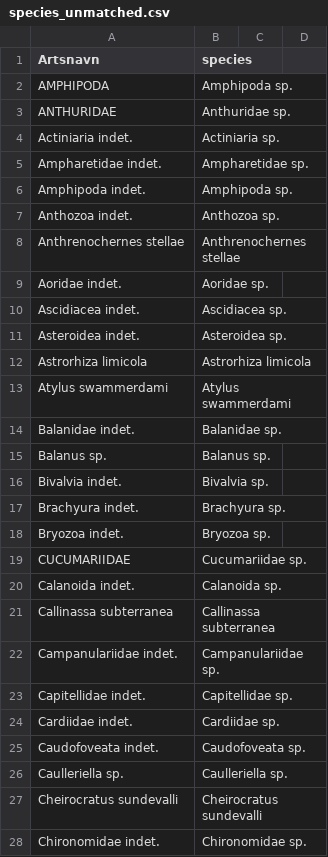
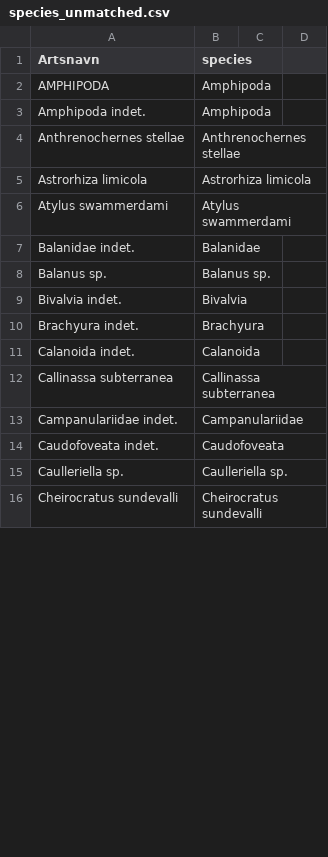
Before and after one commit to NIVA-Denmark/DKI_2023, a CSV file: results/species_unmatched.csv, drawn as a sheet; only a part is shown; the diff covers the shown part only.

```diff
--- a/results/species_unmatched.csv
+++ b/results/species_unmatched.csv
@@ -1,28 +1,16 @@
 Artsnavn,species
-AMPHIPODA,Amphipoda sp.
-ANTHURIDAE,Anthuridae sp.
-Actiniaria indet.,Actiniaria sp.
-Ampharetidae indet.,Ampharetidae sp.
-Amphipoda indet.,Amphipoda sp.
-Anthozoa indet.,Anthozoa sp.
+AMPHIPODA,Amphipoda
+Amphipoda indet.,Amphipoda
 Anthrenochernes stellae,Anthrenochernes stellae
-Aoridae indet.,Aoridae sp.
-Ascidiacea indet.,Ascidiacea sp.
-Asteroidea indet.,Asteroidea sp.
 Astrorhiza  limicola,Astrorhiza limicola
 Atylus swammerdami,Atylus swammerdami
-Balanidae indet.,Balanidae sp.
+Balanidae indet.,Balanidae
 Balanus sp.,Balanus sp.
-Bivalvia indet.,Bivalvia sp.
-Brachyura indet.,Brachyura sp.
-Bryozoa indet.,Bryozoa sp.
-CUCUMARIIDAE,Cucumariidae sp.
-Calanoida indet.,Calanoida sp.
+Bivalvia indet.,Bivalvia
+Brachyura indet.,Brachyura
+Calanoida indet.,Calanoida
 Callinassa subterranea,Callinassa subterranea
-Campanulariidae indet.,Campanulariidae sp.
-Capitellidae indet.,Capitellidae sp.
-Cardiidae indet.,Cardiidae sp.
-Caudofoveata indet.,Caudofoveata sp.
+Campanulariidae indet.,Campanulariidae
+Caudofoveata indet.,Caudofoveata
 Caulleriella sp.,Caulleriella sp.
 Cheirocratus sundevalli,Cheirocratus sundevalli
-Chironomidae indet.,Chironomidae sp.
```
Also changed, not shown: 39 removed rows and 23 edited cells elsewhere in this file, results/DKI.csv, results/DKI_comparison.csv, 6 other files.
